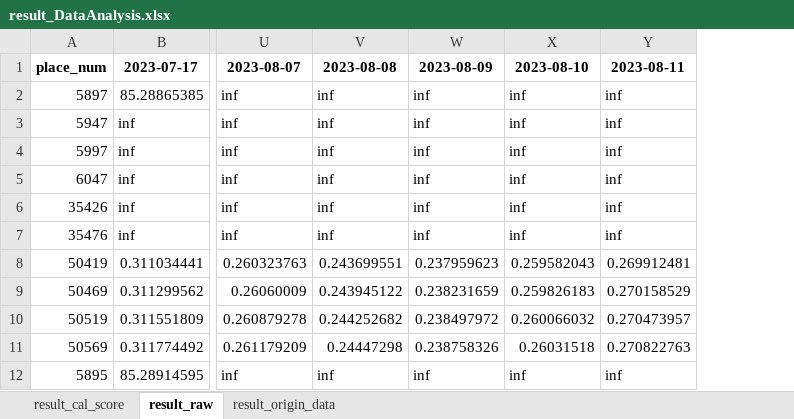
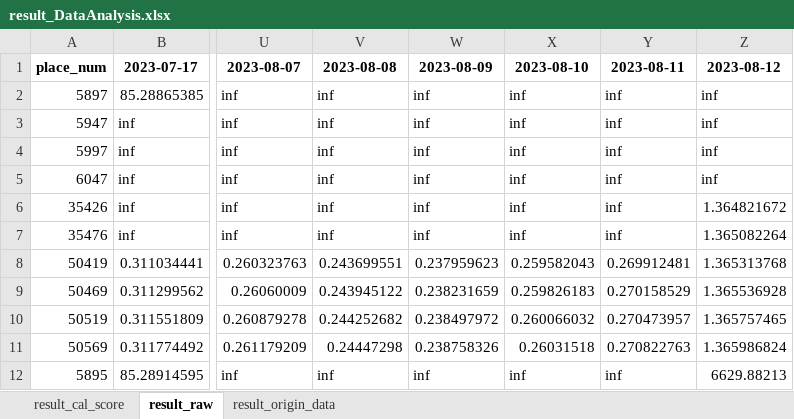
Before and after one commit to hikergoo/hikergoo.github.io, an Excel workbook: assets/data/result_DataAnalysis.xlsx, sheet result_raw, drawn as a sheet; only a part is shown, gaps mark what is left out; values as stored, in another font and other column widths than the file's, no borders; the diff names each change by its address in the sheet, - before the commit and + after, or states it on an @@ line.

```diff
--- a/assets/data/result_DataAnalysis.xlsx (sheet result_raw)
+++ b/assets/data/result_DataAnalysis.xlsx (sheet result_raw)
+column Z (2023-08-12), rows 2-12: inf | inf | inf | inf | 1.364821672 | 1.365082264 | 1.365313768 | 1.365536928 | 1.365757465 | 1.365986824 | 6629.88213
```
Also changed, not shown: sheet result_cal_score, sheet result_origin_data, 2 other files.
